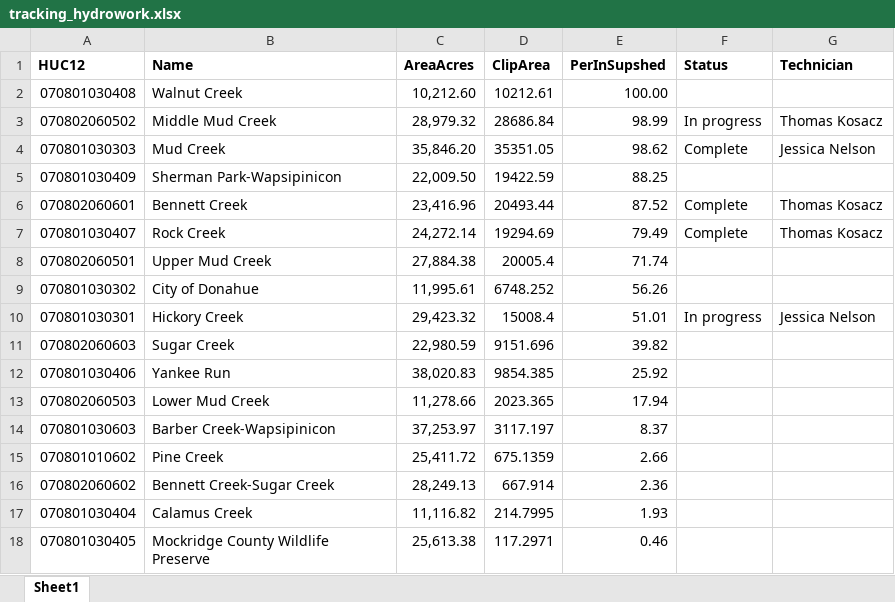
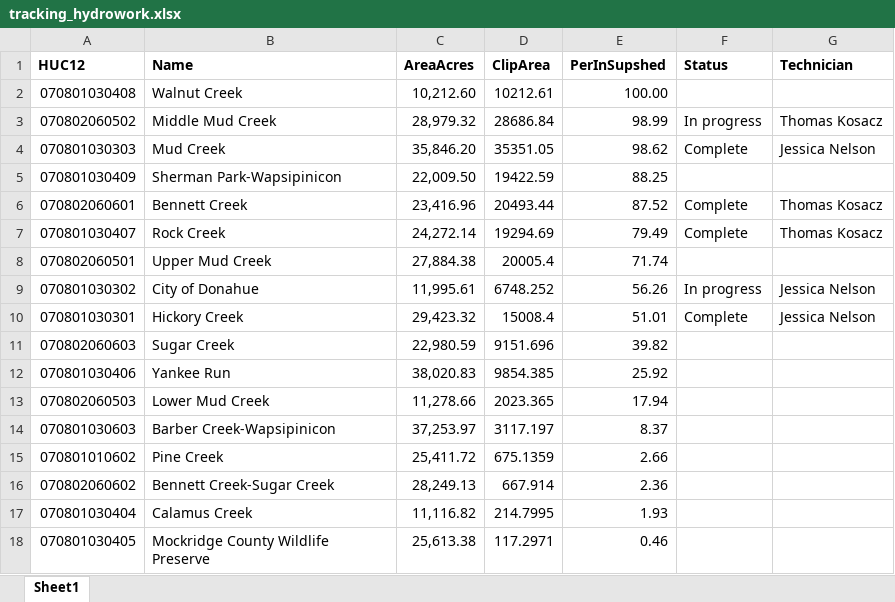
Before and after one commit to jnel41/G2G_supplyshed, an Excel workbook: doc/project_management/tracking_hydrowork.xlsx, sheet Sheet1, drawn as a sheet; values as stored, in another font and other column widths than the file's, no borders; conditional formats not drawn; the diff names each change by its address in the sheet, - before the commit and + after, or states it on an @@ line.

Commit message:
hydro progress update

```diff
--- a/doc/project_management/tracking_hydrowork.xlsx (sheet Sheet1)
+++ b/doc/project_management/tracking_hydrowork.xlsx (sheet Sheet1)
-F9 (Status): (empty)
+F9 (Status): In progress
-G9 (Technician): (empty)
+G9 (Technician): Jessica Nelson
-F10 (Status): In progress
+F10 (Status): Complete
```
